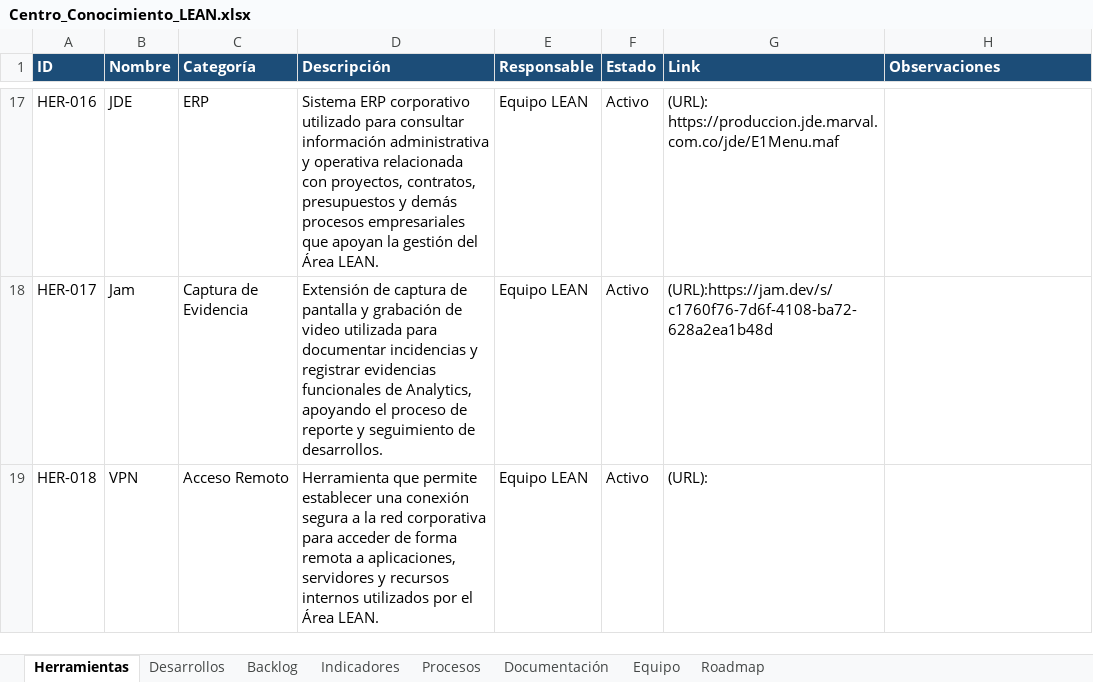
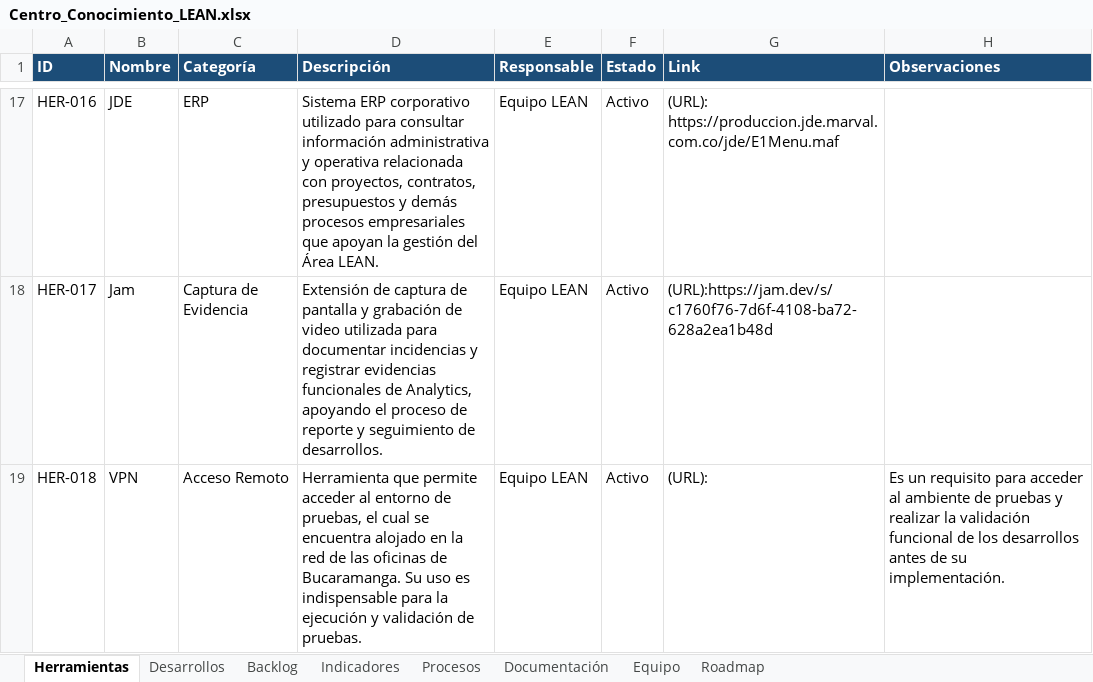
Before and after one commit to leanmarval-ui/Centro_Conocimiento_Lean, an Excel workbook: data/Centro_Conocimiento_LEAN.xlsx, sheet Herramientas, drawn as a sheet; only a part is shown, gaps mark what is left out; values as stored, in another font and other column widths than the file's, no borders; the diff names each change by its address in the sheet, - before the commit and + after, or states it on an @@ line.

Commit message:
Actualización excel

```diff
--- a/data/Centro_Conocimiento_LEAN.xlsx (sheet Herramientas)
+++ b/data/Centro_Conocimiento_LEAN.xlsx (sheet Herramientas)
-D19 (Descripción): …que permite establecer una conexión segura a la red corporativa para acceder de forma remota a aplicaciones, servidores y recursos internos utilizados por el Área LEAN.
+D19 (Descripción): …que permite acceder al entorno de pruebas, el cual se encuentra alojado en la red de las oficinas de Bucaramanga. Su uso es indispensable para la ejecución y validación de pruebas.
-H19 (Observaciones): (empty)
+H19 (Observaciones): Es un requisito para acceder al ambiente de pruebas y realizar la validación funcional de los desarrollos antes de su implementación.
```
